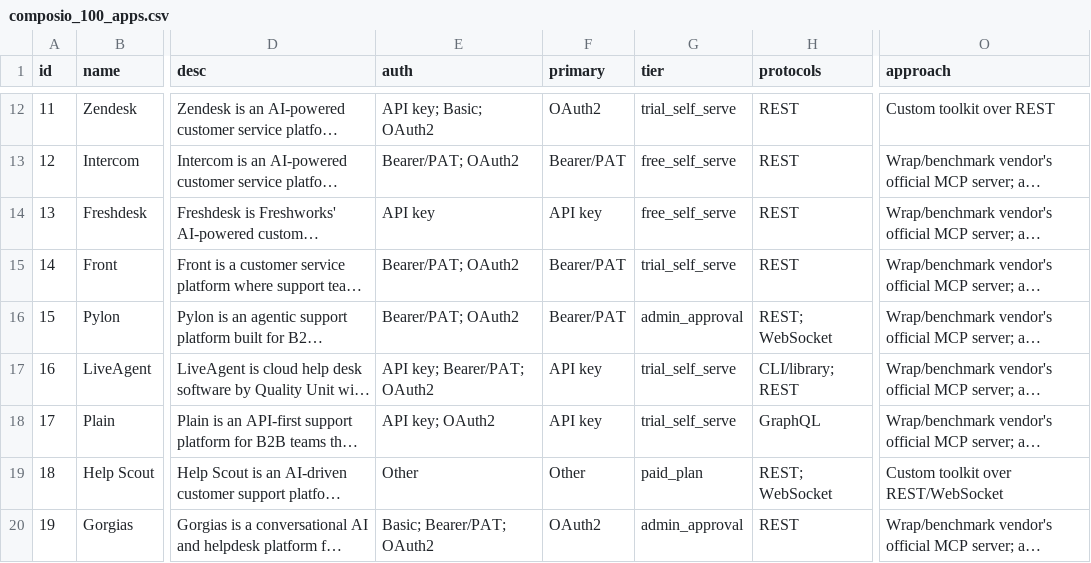
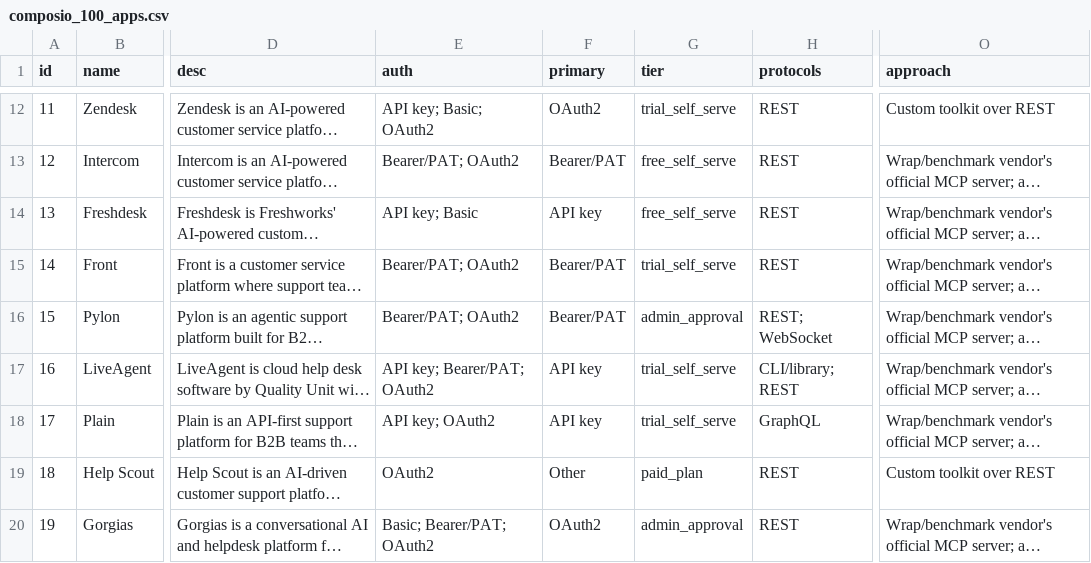
Before and after one commit to Harsh-e-star/composio-access-atlas, a CSV file: exports/composio_100_apps.csv, drawn as a sheet; only a part is shown, gaps mark what is left out; long unchanged cells end in …; the diff covers the shown part only; the diff names each change by its address in the sheet, - before the commit and + after, or states it on an @@ line.

```diff
--- a/exports/composio_100_apps.csv
+++ b/exports/composio_100_apps.csv
-E14 (auth): API key
+E14 (auth): API key; Basic
-E19 (auth): Other
+E19 (auth): OAuth2
-H19 (protocols): REST; WebSocket
+H19 (protocols): REST
-O19 (approach): Custom toolkit over REST/WebSocket
+O19 (approach): Custom toolkit over REST
```
Also changed, not shown: 26 edited cells elsewhere in this file, data/audit/human_audit_worksheet.csv, 28 other files.
